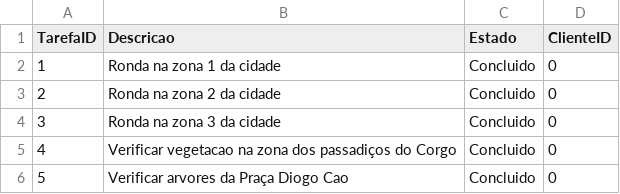
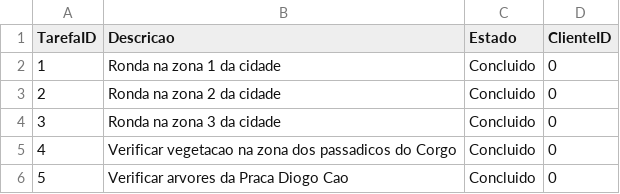
Before and after one commit to JoaoMarques77209/Sistemas-Distribuidos, a CSV file: Ficheiros de exemplo/Servico_A.csv, drawn as a sheet; the diff names each change by its address in the sheet, - before the commit and + after, or states it on an @@ line.

```diff
--- a/Ficheiros de exemplo/Servico_A.csv
+++ b/Ficheiros de exemplo/Servico_A.csv
-B5 (Descricao): …zona dos passadiços do Corgo
+B5 (Descricao): …zona dos passadicos do Corgo
-B6 (Descricao): Verificar arvores da Praça Diogo Cao
+B6 (Descricao): Verificar arvores da Praca Diogo Cao
```
Also changed, not shown: Ficheiros de exemplo/Servico_B.csv, Ficheiros de exemplo/Servico_D.csv.
